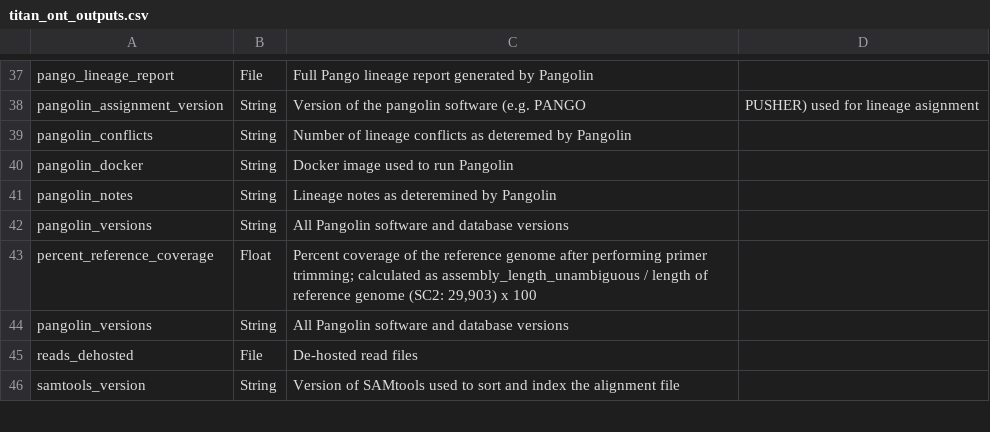
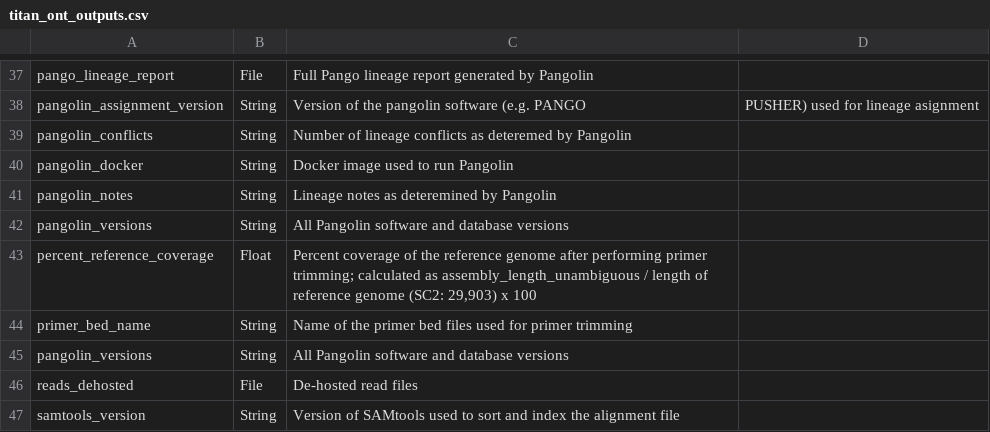
Before and after one commit to theiagen/public_health_viral_genomics, a CSV file: docs/source/tables/titan_workflows/titan_ont_outputs.csv, drawn as a sheet; only a part is shown, gaps mark what is left out.

Commit message:
add primer bed file

```diff
--- a/docs/source/tables/titan_workflows/titan_ont_outputs.csv
+++ b/docs/source/tables/titan_workflows/titan_ont_outputs.csv
@@ -43,2 +43,3 @@ pangolin_versions,String,All Pangolin software and database versions
 percent_reference_coverage,Float,"Percent coverage of the reference genome after performing primer trimming; calculated as assembly_length_unambiguous / length of reference genome (SC2: 29,903) x 100"
+primer_bed_name,String,Name of the primer bed files used for primer trimming
 pangolin_versions,String,All Pangolin software and database versions
```
